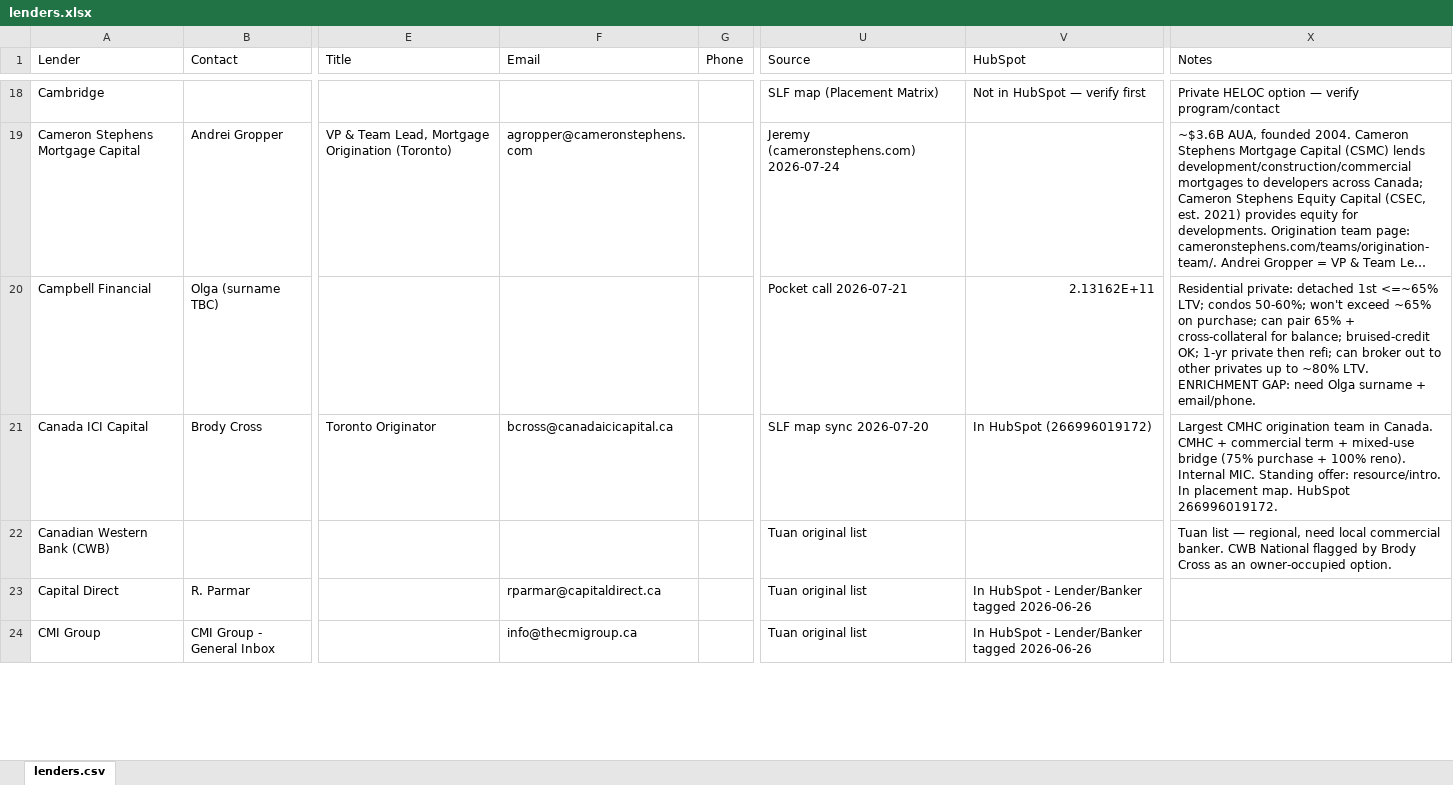
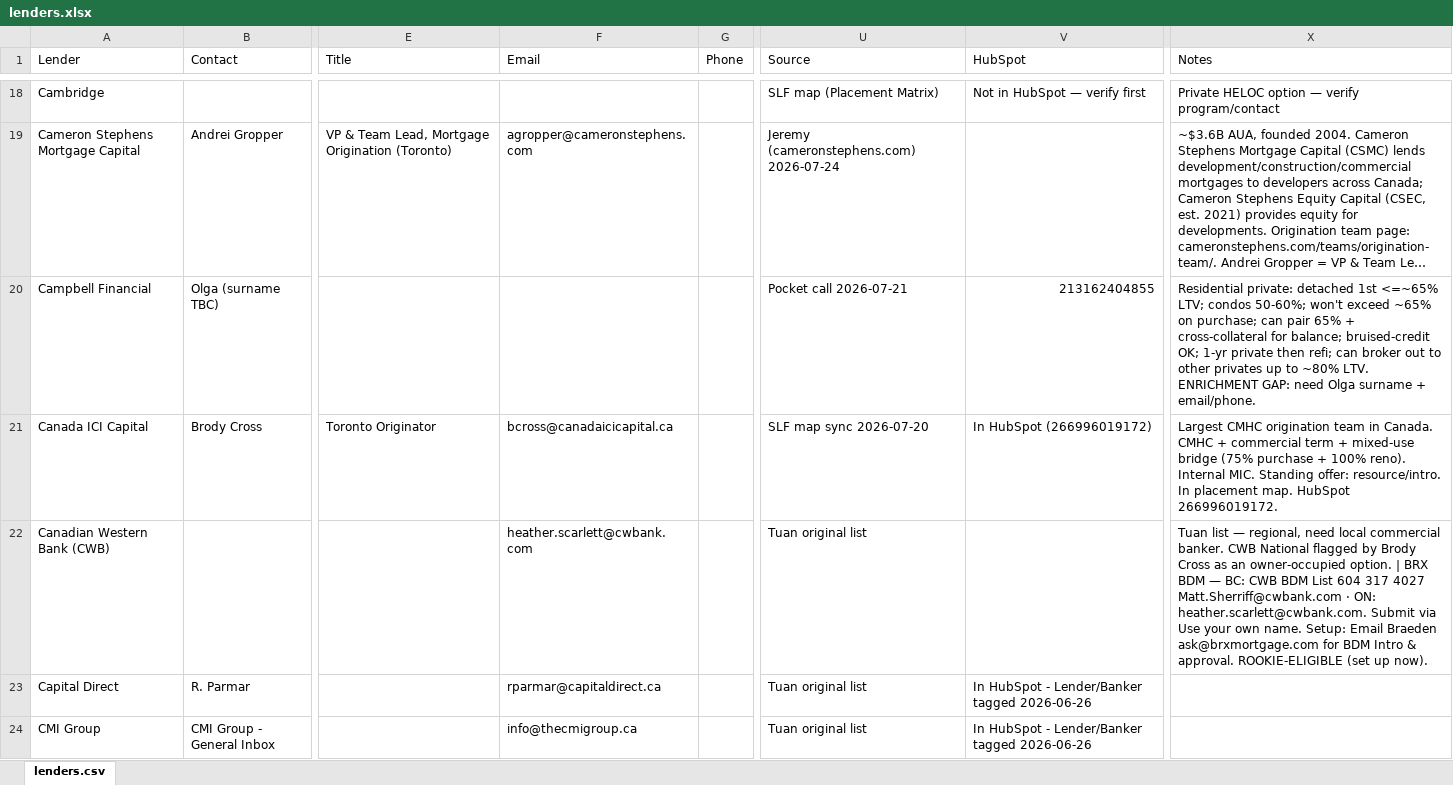
Before and after one commit to jeremy658/SLF-Lender-Map, an Excel workbook: lenders.xlsx, sheet lenders.csv, drawn as a sheet; only a part is shown, gaps mark what is left out; long unchanged cells end in …; values as stored, in another font and other column widths than the file's, no cell formats; charts and pictures not drawn; the diff covers the shown part only; the diff names each change by its address in the sheet, - before the commit and + after, or states it on an @@ line.

```diff
--- a/lenders.xlsx (sheet lenders.csv)
+++ b/lenders.xlsx (sheet lenders.csv)
-V20 (HubSpot): 2.13162E+11
+V20 (HubSpot): 213162404855
-F22 (Email): (empty)
+F22 (Email): heather.scarlett@cwbank.com
-X22 (Notes): …owner-occupied option.
+X22 (Notes): …owner-occupied option. | BRX BDM — BC: CWB BDM List 604 317 4027 Matt.Sherriff@cwbank.com · ON: heather.scarlett@cwbank.com. Submit via Use your own name. Setup: Email Braeden ask@brxmortgage.com for BDM Intro & approval. ROOKIE-ELIGIBLE (set up now).
```
Also changed, not shown: 60 added rows and 28 edited cells elsewhere in this sheet, cell formats, 1 other file.
